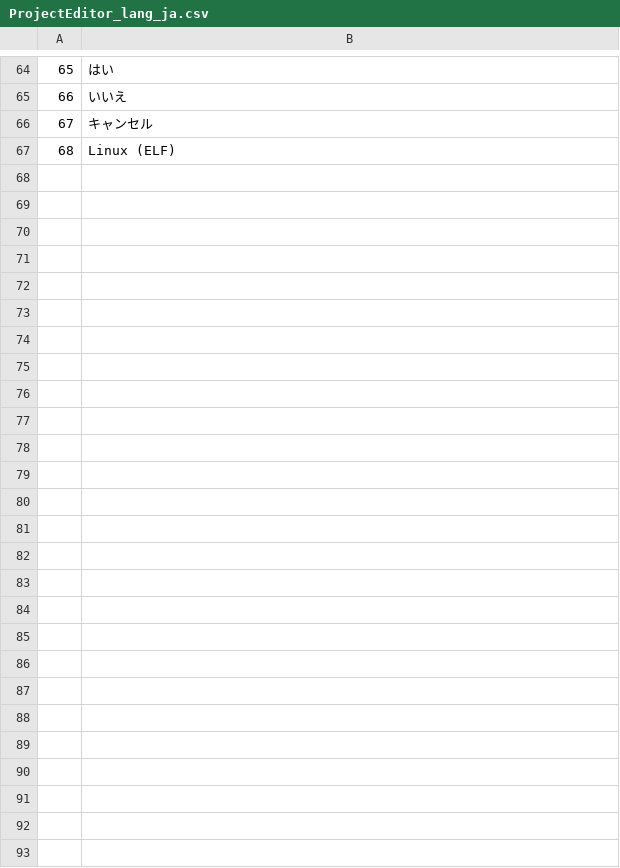
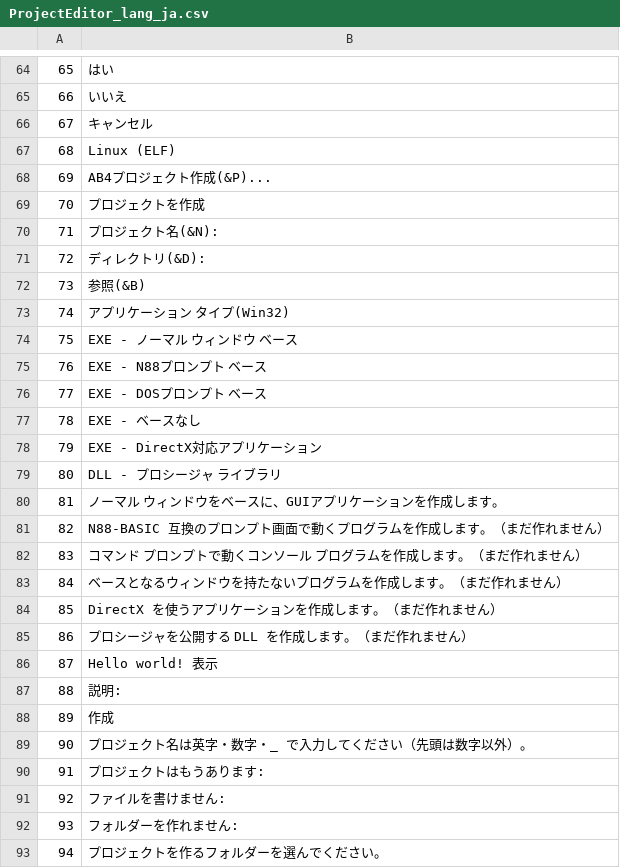
Before and after one commit to bellyoshi/ActBa64, a CSV file: src/projecteditor/ProjectEditor_lang_ja.csv, drawn as a sheet; only a part is shown, gaps mark what is left out; the diff names each change by its address in the sheet, - before the commit and + after, or states it on an @@ line.

```diff
--- a/src/projecteditor/ProjectEditor_lang_ja.csv
+++ b/src/projecteditor/ProjectEditor_lang_ja.csv
+row 68: 69 | AB4プロジェクト作成(&P)...
+row 69: 70 | プロジェクトを作成
+row 70: 71 | プロジェクト名(&N):
+row 71: 72 | ディレクトリ(&D):
+row 72: 73 | 参照(&B)
+row 73: 74 | アプリケーション タイプ(Win32)
+row 74: 75 | EXE - ノーマル ウィンドウ ベース
+row 75: 76 | EXE - N88プロンプト ベース
+row 76: 77 | EXE - DOSプロンプト ベース
+row 77: 78 | EXE - ベースなし
+row 78: 79 | EXE - DirectX対応アプリケーション
+row 79: 80 | DLL - プロシージャ ライブラリ
+row 80: 81 | ノーマル ウィンドウをベースに、GUIアプリケーションを作成します。
+row 81: 82 | N88-BASIC 互換のプロンプト画面で動くプログラムを作成します。（まだ作れません）
+row 82: 83 | コマンド プロンプトで動くコンソール プログラムを作成します。（まだ作れません）
+row 83: 84 | ベースとなるウィンドウを持たないプログラムを作成します。（まだ作れません）
+row 84: 85 | DirectX を使うアプリケーションを作成します。（まだ作れません）
+row 85: 86 | プロシージャを公開する DLL を作成します。（まだ作れません）
+row 86: 87 | Hello world! 表示
+row 87: 88 | 説明:
+row 88: 89 | 作成
+row 89: 90 | プロジェクト名は英字・数字・_ で入力してください（先頭は数字以外）。
+row 90: 91 | プロジェクトはもうあります:
+row 91: 92 | ファイルを書けません:
+row 92: 93 | フォルダーを作れません:
+row 93: 94 | プロジェクトを作るフォルダーを選んでください。
```
Also changed, not shown: src/projecteditor/ProjectEditor_lang_en.csv, 20 other files.
